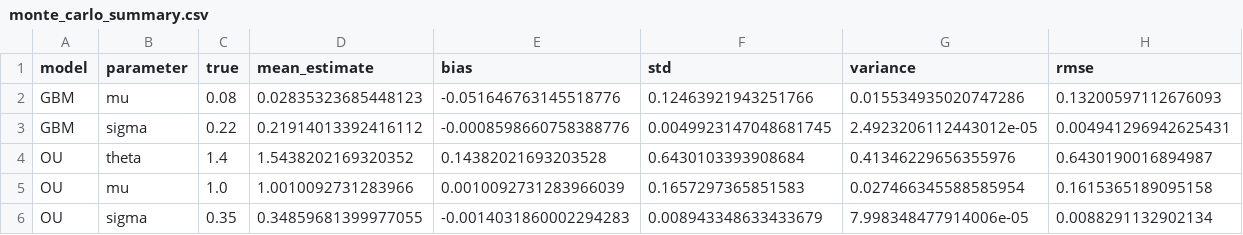
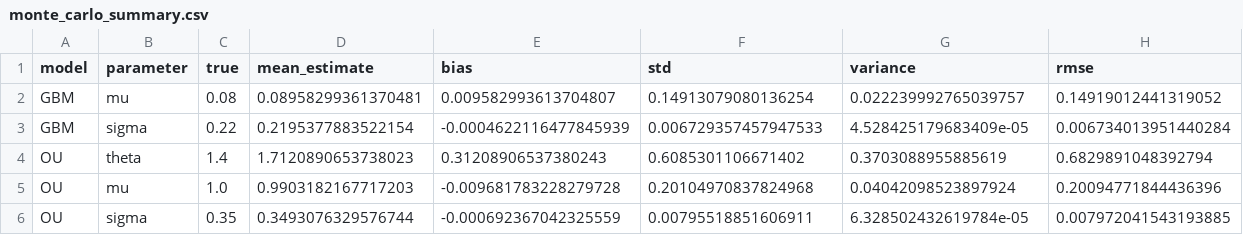
Before and after one commit to TimothyKa100/Geometric-Brownian-Motion, a CSV file: results/monte_carlo_summary.csv, drawn as a sheet.

```diff
--- a/results/monte_carlo_summary.csv
+++ b/results/monte_carlo_summary.csv
@@ -1,6 +1,6 @@
 model,parameter,true,mean_estimate,bias,std,variance,rmse
-GBM,mu,0.08,0.02835323685448123,-0.051646763145518776,0.12463921943251766,0.015534935020747286,0.13200597112676093
-GBM,sigma,0.22,0.21914013392416112,-0.0008598660758388776,0.0049923147048681745,2.4923206112443012e-05,0.004941296942625431
-OU,theta,1.4,1.5438202169320352,0.14382021693203528,0.6430103393908684,0.41346229656355976,0.6430190016894987
-OU,mu,1.0,1.0010092731283966,0.0010092731283966039,0.1657297365851583,0.027466345588585954,0.1615365189095158
-OU,sigma,0.35,0.34859681399977055,-0.0014031860002294283,0.008943348633433679,7.998348477914006e-05,0.0088291132902134
+GBM,mu,0.08,0.08958299361370481,0.009582993613704807,0.14913079080136254,0.022239992765039757,0.14919012441319052
+GBM,sigma,0.22,0.2195377883522154,-0.0004622116477845939,0.006729357457947533,4.528425179683409e-05,0.006734013951440284
+OU,theta,1.4,1.7120890653738023,0.31208906537380243,0.6085301106671402,0.3703088955885619,0.6829891048392794
+OU,mu,1.0,0.9903182167717203,-0.009681783228279728,0.20104970837824968,0.04042098523897924,0.20094771844436396
+OU,sigma,0.35,0.3493076329576744,-0.000692367042325559,0.00795518851606911,6.328502432619784e-05,0.007972041543193885
```
Also changed, not shown: results/ci_coverage_summary.csv, results/grid_study_summary.csv, 33 other files.
